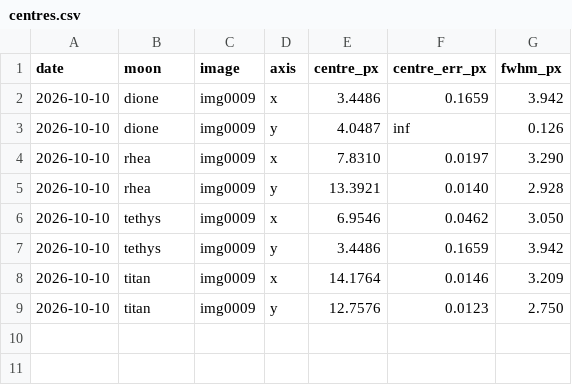
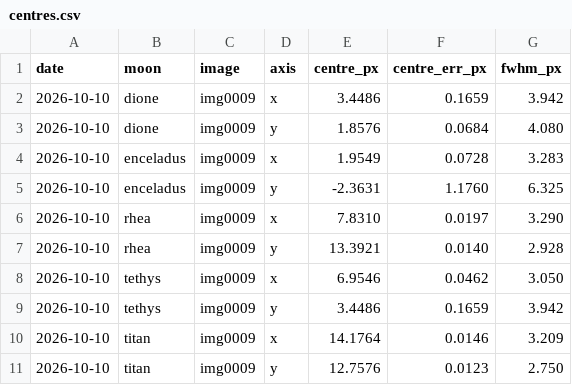
Before and after one commit to fiappy44/saturn_moons, a CSV file: results/centres.csv, drawn as a sheet.

```diff
--- a/results/centres.csv
+++ b/results/centres.csv
@@ -2,3 +2,5 @@ date,moon,image,axis,centre_px,centre_err_px,fwhm_px
 2026-10-10,dione,img0009,x,3.4486,0.1659,3.942
-2026-10-10,dione,img0009,y,4.0487,inf,0.126
+2026-10-10,dione,img0009,y,1.8576,0.0684,4.080
+2026-10-10,enceladus,img0009,x,1.9549,0.0728,3.283
+2026-10-10,enceladus,img0009,y,-2.3631,1.1760,6.325
 2026-10-10,rhea,img0009,x,7.8310,0.0197,3.290
```
Also changed, not shown: 3 other files.
